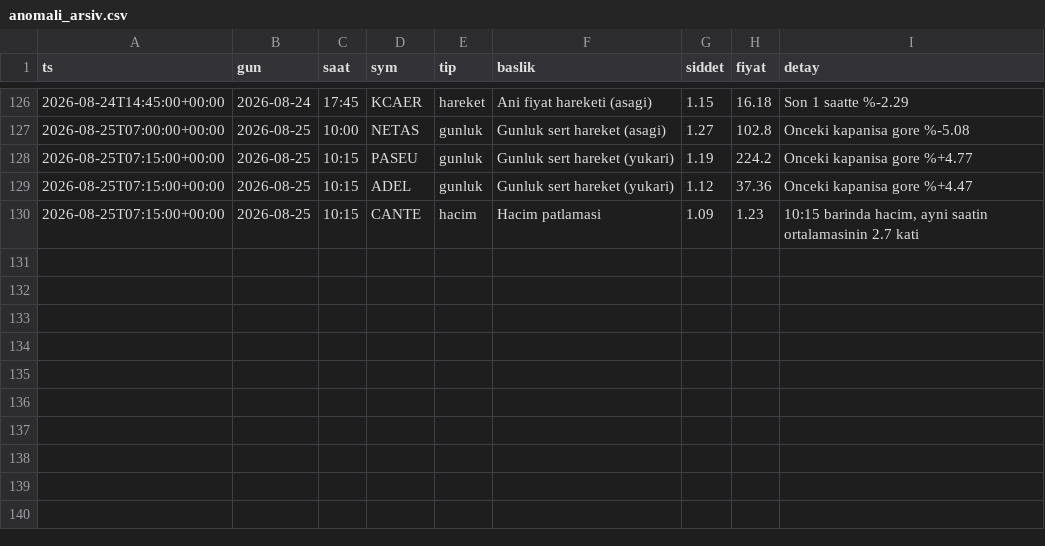
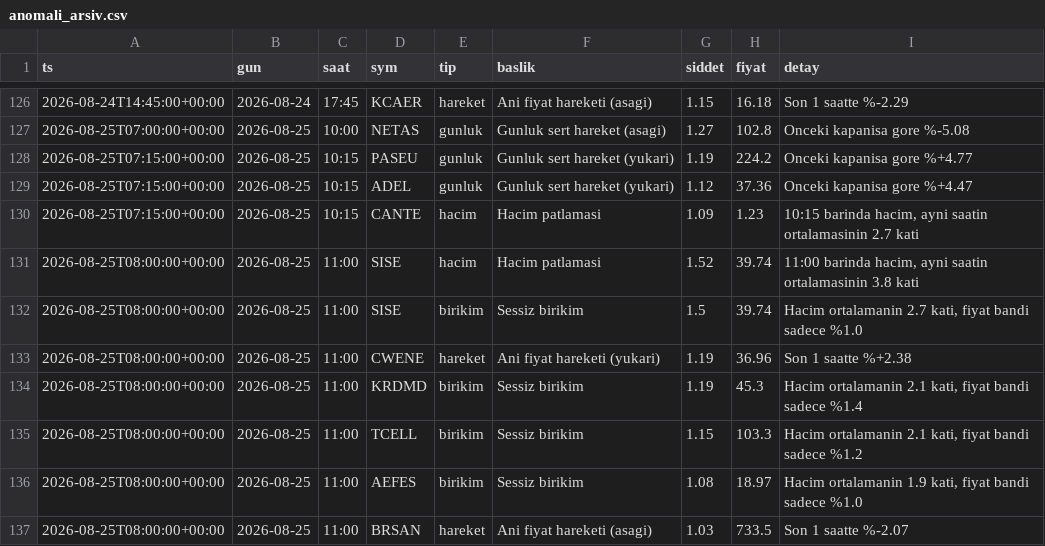
Before and after one commit to Mert04260/bist-radar, a CSV file: canli-izleme/anomali_arsiv.csv, drawn as a sheet; only a part is shown, gaps mark what is left out.

```diff
--- a/canli-izleme/anomali_arsiv.csv
+++ b/canli-izleme/anomali_arsiv.csv
@@ -130 +130,8 @@ ts,gun,saat,sym,tip,baslik,siddet,fiyat,detay
 2026-08-25T07:15:00+00:00,2026-08-25,10:15,CANTE,hacim,Hacim patlamasi,1.09,1.23,"10:15 barinda hacim, ayni saatin ortalamasinin 2.7 kati"
+2026-08-25T08:00:00+00:00,2026-08-25,11:00,SISE,hacim,Hacim patlamasi,1.52,39.74,"11:00 barinda hacim, ayni saatin ortalamasinin 3.8 kati"
+2026-08-25T08:00:00+00:00,2026-08-25,11:00,SISE,birikim,Sessiz birikim,1.5,39.74,"Hacim ortalamanin 2.7 kati, fiyat bandi sadece %1.0"
+2026-08-25T08:00:00+00:00,2026-08-25,11:00,CWENE,hareket,Ani fiyat hareketi (yukari),1.19,36.96,Son 1 saatte %+2.38
+2026-08-25T08:00:00+00:00,2026-08-25,11:00,KRDMD,birikim,Sessiz birikim,1.19,45.3,"Hacim ortalamanin 2.1 kati, fiyat bandi sadece %1.4"
+2026-08-25T08:00:00+00:00,2026-08-25,11:00,TCELL,birikim,Sessiz birikim,1.15,103.3,"Hacim ortalamanin 2.1 kati, fiyat bandi sadece %1.2"
+2026-08-25T08:00:00+00:00,2026-08-25,11:00,AEFES,birikim,Sessiz birikim,1.08,18.97,"Hacim ortalamanin 1.9 kati, fiyat bandi sadece %1.0"
+2026-08-25T08:00:00+00:00,2026-08-25,11:00,BRSAN,hareket,Ani fiyat hareketi (asagi),1.03,733.5,Son 1 saatte %-2.07
```
Also changed, not shown: 2 other files.
